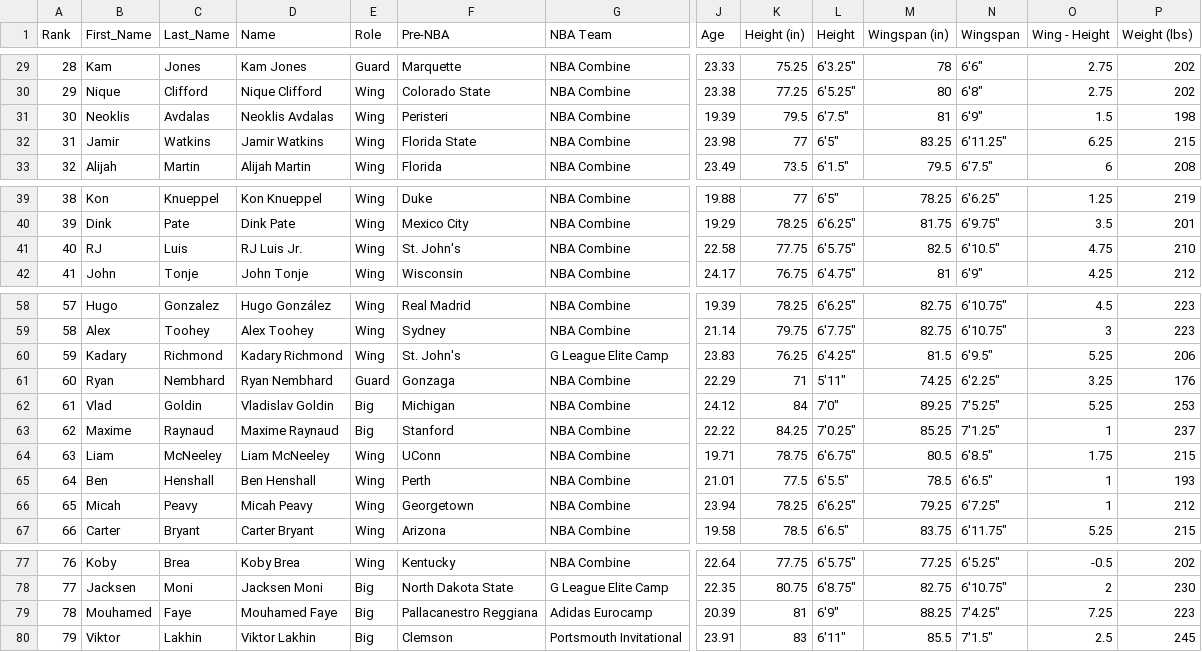
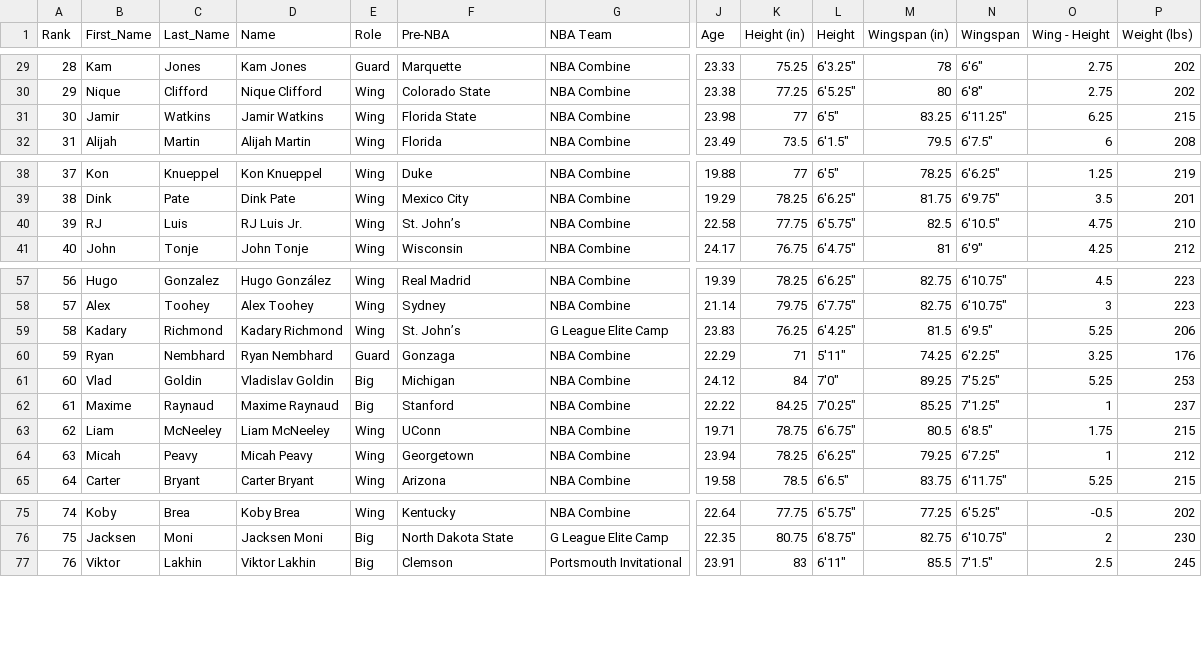
Before and after one commit to tawnyparkmetrics/tawnyparkmetrics.github.io, a CSV file: public/Andre Liu Flagg Plant Model - Andre Liu 2025 Model Board.csv, drawn as a sheet; only a part is shown, gaps mark what is left out; removed rows and columns are numbered as before the commit, all else as after; rows hold the shown columns only; the diff names each change by its address in the sheet, - before the commit and + after, or states it on an @@ line.

```diff
--- a/public/Andre Liu Flagg Plant Model - Andre Liu 2025 Model Board.csv
+++ b/public/Andre Liu Flagg Plant Model - Andre Liu 2025 Model Board.csv
-row 31: 30 | Neoklis | Avdalas | Neoklis Avdalas | Wing | Peristeri | NBA Combine | 19.39 | 79.5 | 6'7.5" | 81 | 6'9" | 1.5 | 198
@@ column A (Rank) renumbered from row 31 down @@
-F40 (Pre-NBA): St. John's
+F40 (Pre-NBA): St. John’s
-F59 (Pre-NBA): St. John's
+F59 (Pre-NBA): St. John’s
-row 65: 64 | Ben | Henshall | Ben Henshall | Wing | Perth | NBA Combine | 21.01 | 77.5 | 6'5.5" | 78.5 | 6'6.5" | 1 | 193
-row 79: 78 | Mouhamed | Faye | Mouhamed Faye | Big | Pallacanestro Reggiana | Adidas Eurocamp | 20.39 | 81 | 6'9" | 88.25 | 7'4.25" | 7.25 | 223
```
Also changed, not shown: public/2025_Draft_Class.csv, 4 other files.
